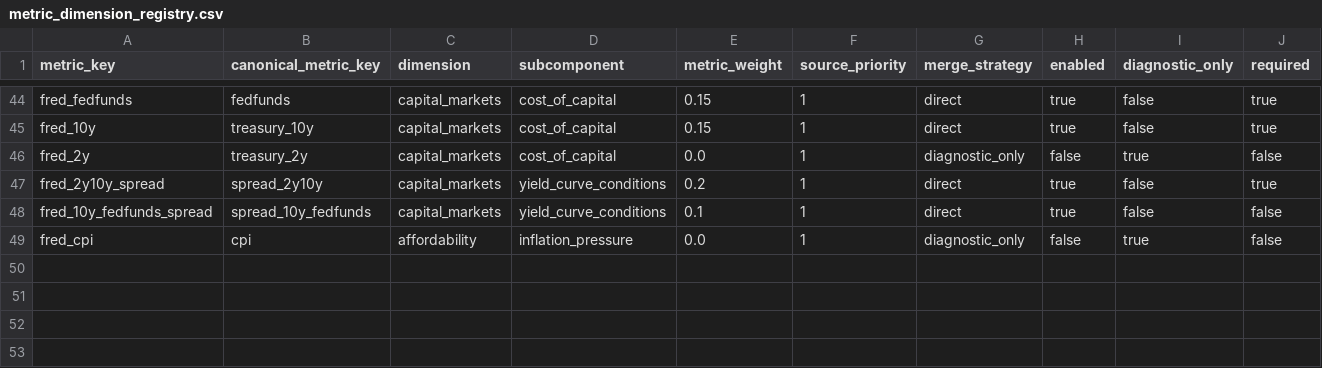
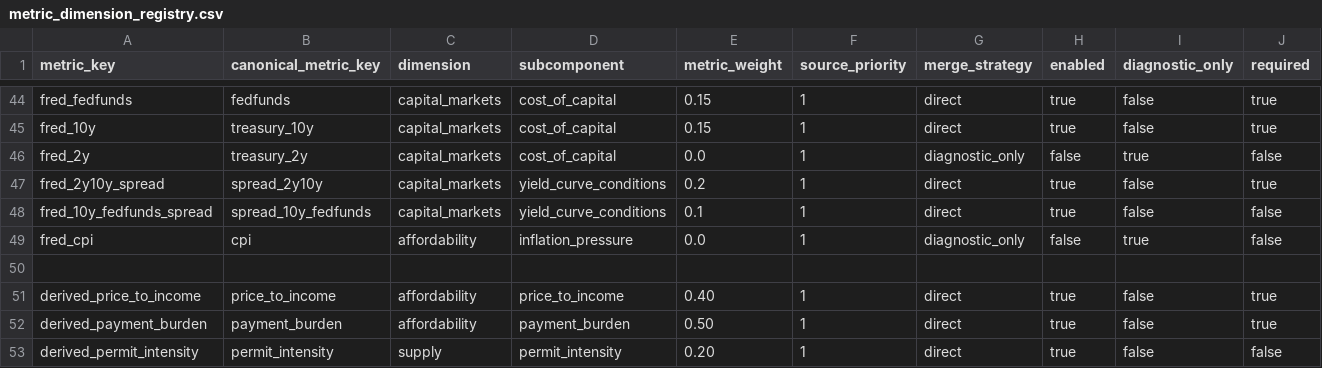
Before and after one commit to chineduezebuiroh/realestate-intel, a CSV file: config/metric_dimension_registry.csv, drawn as a sheet; only a part is shown, gaps mark what is left out; rows hold the shown columns only; the diff names each change by its address in the sheet, - before the commit and + after, or states it on an @@ line.

Commit message:
Add derived metrics for affordability and supply

```diff
--- a/config/metric_dimension_registry.csv
+++ b/config/metric_dimension_registry.csv
+row 50: (empty)
+row 51: derived_price_to_income | price_to_income | affordability | price_to_income | 0.40 | 1 | direct | true | false | true
+row 52: derived_payment_burden | payment_burden | affordability | payment_burden | 0.50 | 1 | direct | true | false | true
+row 53: derived_permit_intensity | permit_intensity | supply | permit_intensity | 0.20 | 1 | direct | true | false | false
```
